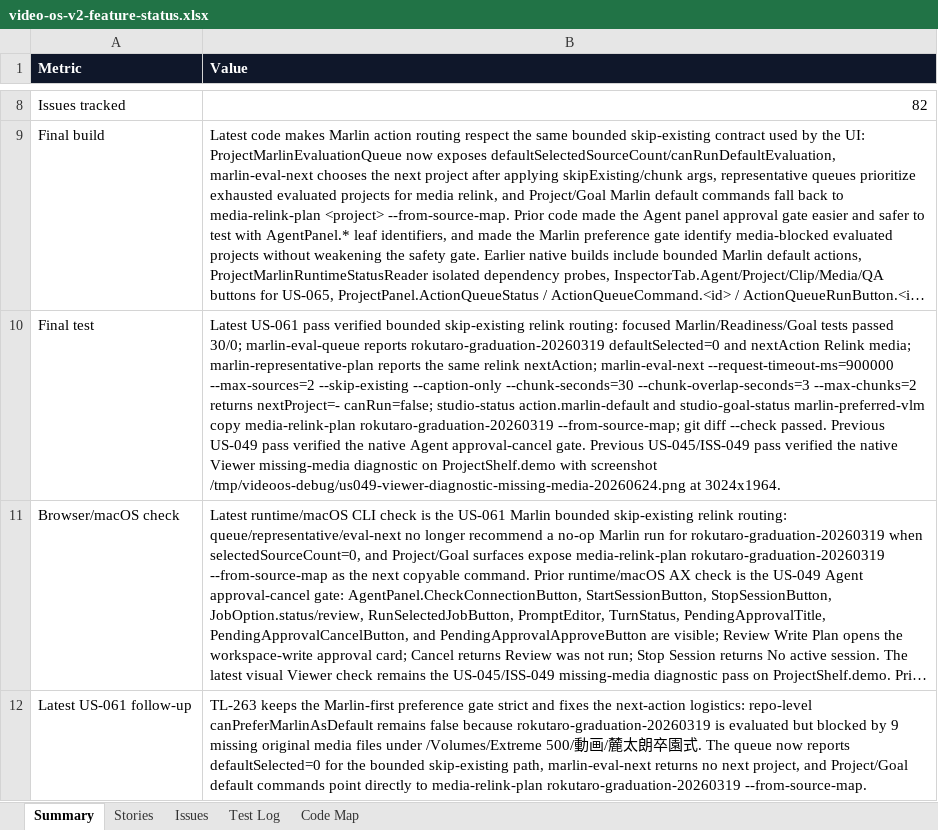
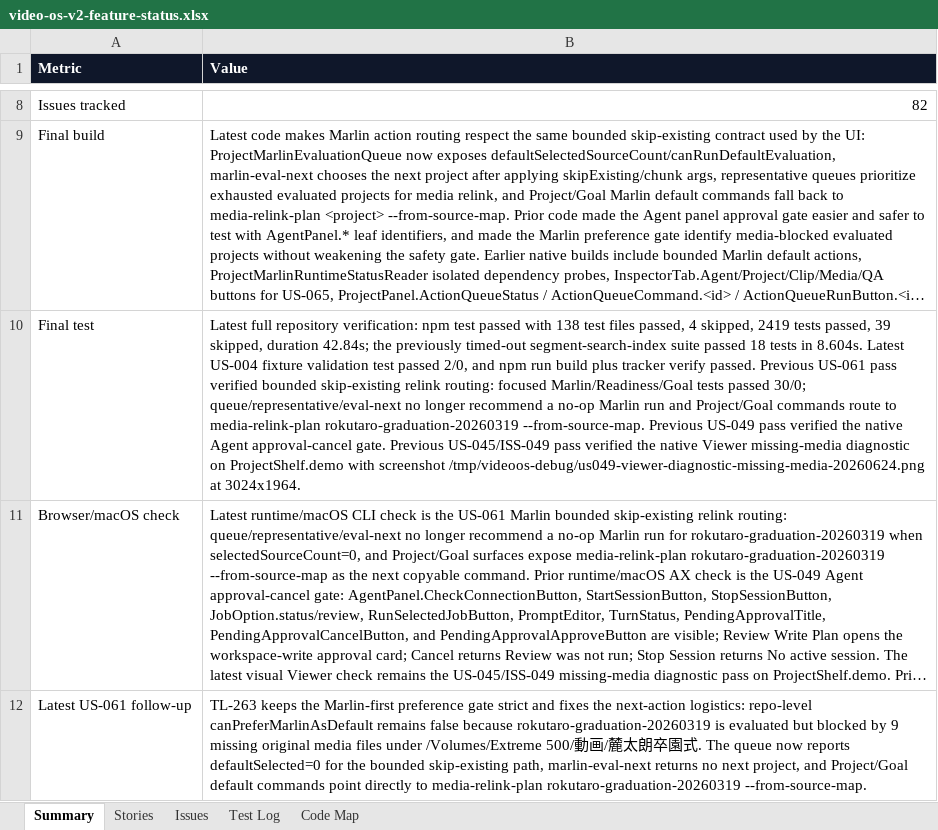
Before and after one commit to mocchalera/video-os-v2, an Excel workbook: outputs/019eee15-26e2-7cd0-b070-cb96ee4ee5ed/video-os-v2-feature-status.xlsx, sheet Summary, drawn as a sheet; only a part is shown, gaps mark what is left out; long unchanged cells end in …; values as stored, in another font and other column widths than the file's, no borders; the diff names each change by its address in the sheet, - before the commit and + after, or states it on an @@ line.

Commit message:
Record full suite tracker pass

```diff
--- a/outputs/019eee15-26e2-7cd0-b070-cb96ee4ee5ed/video-os-v2-feature-status.xlsx (sheet Summary)
+++ b/outputs/019eee15-26e2-7cd0-b070-cb96ee4ee5ed/video-os-v2-feature-status.xlsx (sheet Summary)
-B10 (Value): Latest US-061 pass verified bounded skip-existing relink routing: focused Marlin/Readiness/Goal tests passed 30/0; marlin-eval-queue reports rokutaro-graduation-20260319 defaultSelected=0 and nextAction Relink media; marlin-representative-plan reports the same relink nextAction; marlin-eval-next --request-timeout-ms=900000 --max-sources=2 --skip-existing --caption-only --chunk-seconds=30 --chunk-overlap-seconds=3 --max-chunks=2 returns nextProject=- canRun=false; studio-status action.marlin-default and studio-goal-status marlin-preferred-vlm copy media-relink-plan rokutaro-graduation-20260319 --from-source-map; git diff --check passed. Previous US-049…
+B10 (Value): Latest full repository verification: npm test passed with 138 test files passed, 4 skipped, 2419 tests passed, 39 skipped, duration 42.84s; the previously timed-out segment-search-index suite passed 18 tests in 8.604s. Latest US-004 fixture validation test passed 2/0, and npm run build plus tracker verify passed. Previous US-061 pass verified bounded skip-existing relink routing: focused Marlin/Readiness/Goal tests passed 30/0; queue/representative/eval-next no longer recommend a no-op Marlin run and Project/Goal commands route to media-relink-plan rokutaro-graduation-20260319 --from-source-map. Previous US-049…
```
Also changed, not shown: sheet Issues, sheet Test Log, 5 other files.
